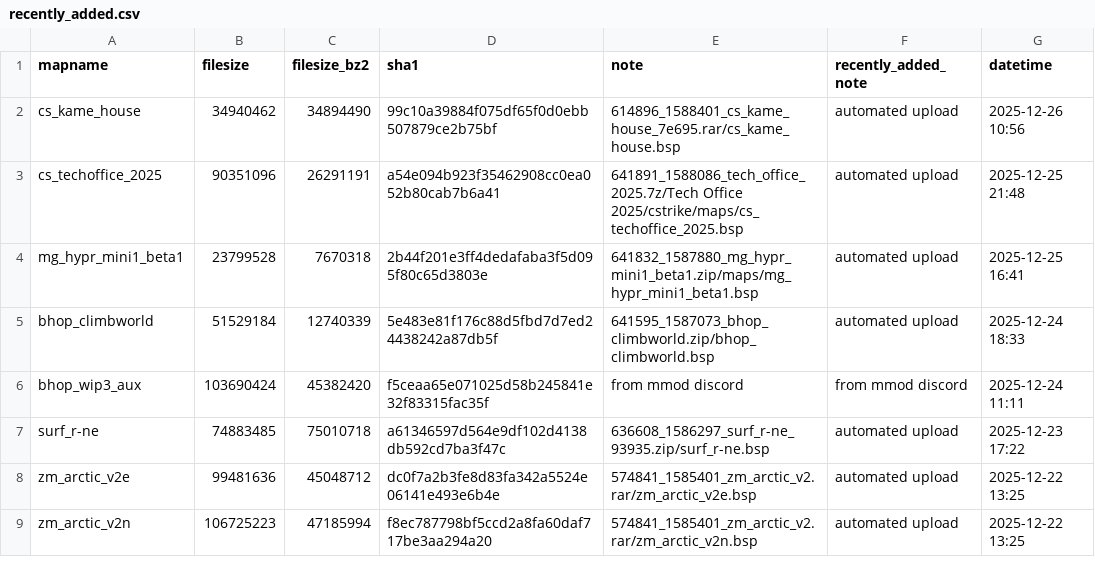
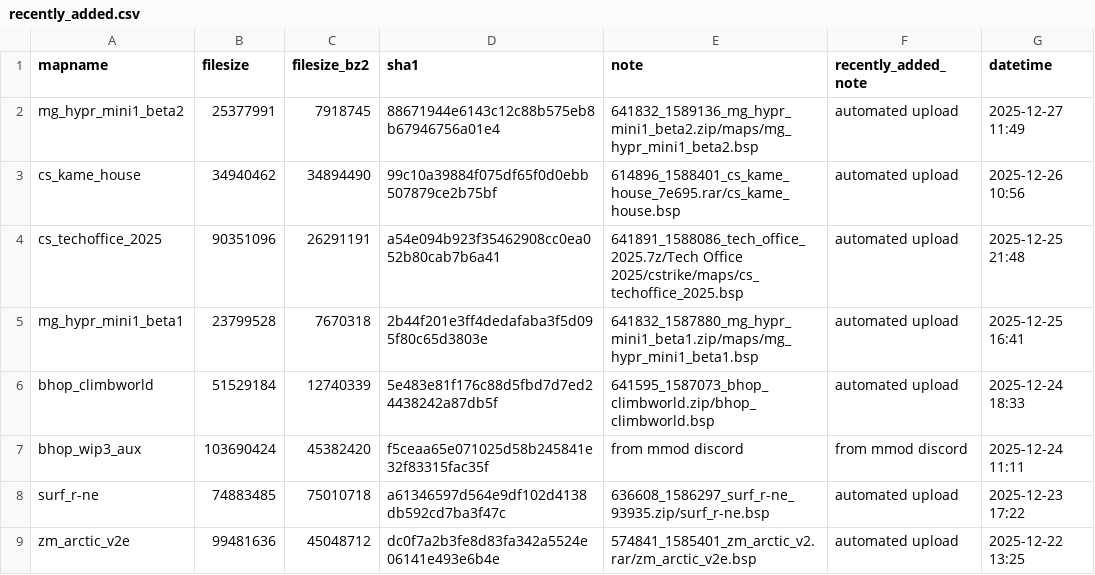
Before and after one commit to srcwr/maps-cstrike, a CSV file: recently_added.csv, drawn as a sheet; only a part is shown; the shorter side is filled out with more unchanged rows.

```diff
--- a/recently_added.csv
+++ b/recently_added.csv
@@ -1,2 +1,3 @@
 mapname,filesize,filesize_bz2,sha1,note,recently_added_note,datetime
+mg_hypr_mini1_beta2,25377991,7918745,88671944e6143c12c88b575eb8b67946756a01e4,641832_1589136_mg_hypr_mini1_beta2.zip/maps/mg_hypr_mini1_beta2.bsp,automated upload,2025-12-27 11:49
 cs_kame_house,34940462,34894490,99c10a39884f075df65f0d0ebb507879ce2b75bf,614896_1588401_cs_kame_house_7e695.rar/cs_kame_house.bsp,automated upload,2025-12-26 10:56
```
Also changed, not shown: gamebanana-modified-times.csv, unprocessed/gamebanana-x-automatic.csv, 1 other file.
